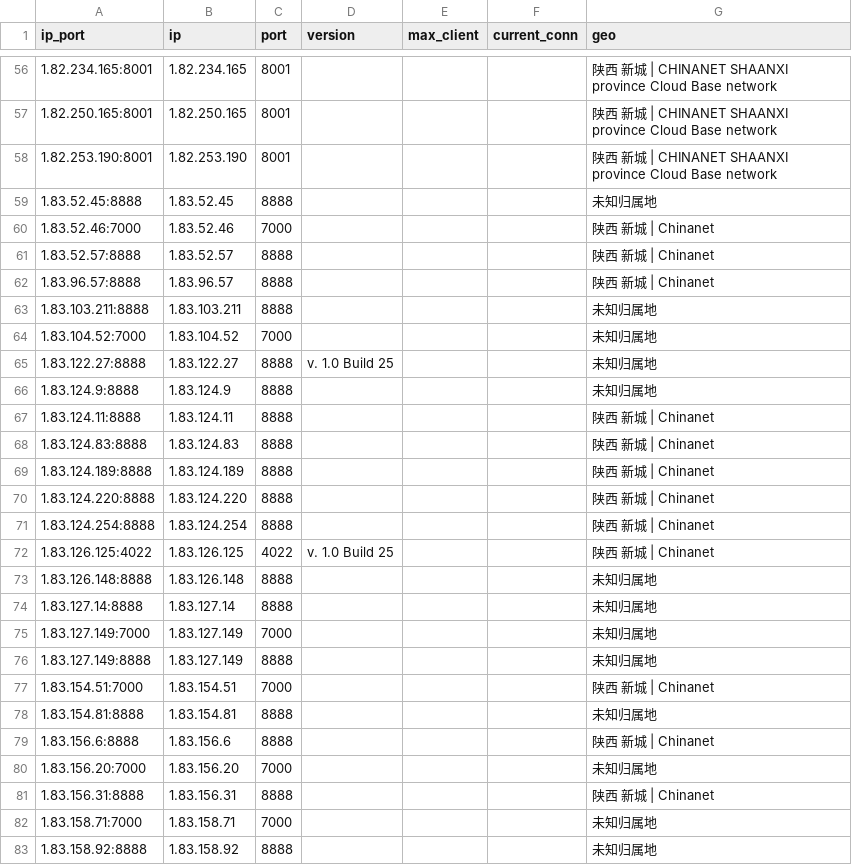
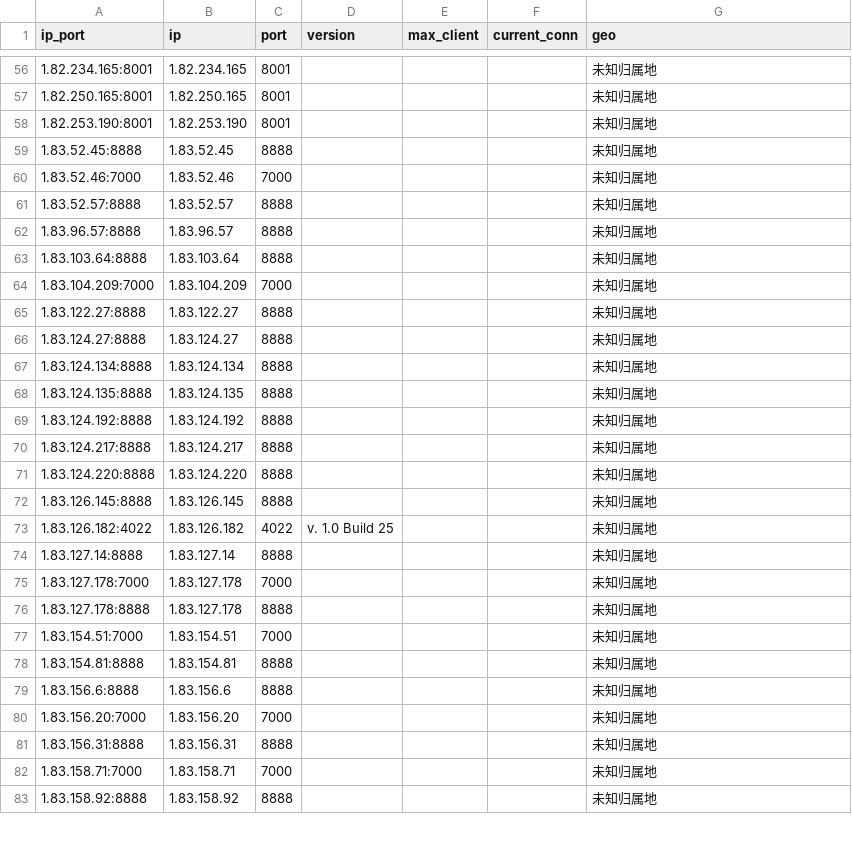
Before and after one commit to ykyfy1/sxdx, a CSV file: ip/good_Shaanxi_dianxin_result.csv, drawn as a sheet; only a part is shown, gaps mark what is left out; the diff covers the shown part only.

```diff
--- a/ip/good_Shaanxi_dianxin_result.csv
+++ b/ip/good_Shaanxi_dianxin_result.csv
@@ -56,27 +56,27 @@
-1.82.234.165:8001,1.82.234.165,8001,,,,陕西 新城 | CHINANET SHAANXI province Cloud Base network
-1.82.250.165:8001,1.82.250.165,8001,,,,陕西 新城 | CHINANET SHAANXI province Cloud Base network
-1.82.253.190:8001,1.82.253.190,8001,,,,陕西 新城 | CHINANET SHAANXI province Cloud Base network
+1.82.234.165:8001,1.82.234.165,8001,,,,未知归属地
+1.82.250.165:8001,1.82.250.165,8001,,,,未知归属地
+1.82.253.190:8001,1.82.253.190,8001,,,,未知归属地
 1.83.52.45:8888,1.83.52.45,8888,,,,未知归属地
-1.83.52.46:7000,1.83.52.46,7000,,,,陕西 新城 | Chinanet
-1.83.52.57:8888,1.83.52.57,8888,,,,陕西 新城 | Chinanet
-1.83.96.57:8888,1.83.96.57,8888,,,,陕西 新城 | Chinanet
-1.83.103.211:8888,1.83.103.211,8888,,,,未知归属地
-1.83.104.52:7000,1.83.104.52,7000,,,,未知归属地
-1.83.122.27:8888,1.83.122.27,8888,v. 1.0 Build 25,,,未知归属地
-1.83.124.9:8888,1.83.124.9,8888,,,,未知归属地
-1.83.124.11:8888,1.83.124.11,8888,,,,陕西 新城 | Chinanet
-1.83.124.83:8888,1.83.124.83,8888,,,,陕西 新城 | Chinanet
-1.83.124.189:8888,1.83.124.189,8888,,,,陕西 新城 | Chinanet
-1.83.124.220:8888,1.83.124.220,8888,,,,陕西 新城 | Chinanet
-1.83.124.254:8888,1.83.124.254,8888,,,,陕西 新城 | Chinanet
-1.83.126.125:4022,1.83.126.125,4022,v. 1.0 Build 25,,,陕西 新城 | Chinanet
-1.83.126.148:8888,1.83.126.148,8888,,,,未知归属地
+1.83.52.46:7000,1.83.52.46,7000,,,,未知归属地
+1.83.52.57:8888,1.83.52.57,8888,,,,未知归属地
+1.83.96.57:8888,1.83.96.57,8888,,,,未知归属地
+1.83.103.64:8888,1.83.103.64,8888,,,,未知归属地
+1.83.104.209:7000,1.83.104.209,7000,,,,未知归属地
+1.83.122.27:8888,1.83.122.27,8888,,,,未知归属地
+1.83.124.27:8888,1.83.124.27,8888,,,,未知归属地
+1.83.124.134:8888,1.83.124.134,8888,,,,未知归属地
+1.83.124.135:8888,1.83.124.135,8888,,,,未知归属地
+1.83.124.192:8888,1.83.124.192,8888,,,,未知归属地
+1.83.124.217:8888,1.83.124.217,8888,,,,未知归属地
+1.83.124.220:8888,1.83.124.220,8888,,,,未知归属地
+1.83.126.145:8888,1.83.126.145,8888,,,,未知归属地
+1.83.126.182:4022,1.83.126.182,4022,v. 1.0 Build 25,,,未知归属地
 1.83.127.14:8888,1.83.127.14,8888,,,,未知归属地
-1.83.127.149:7000,1.83.127.149,7000,,,,未知归属地
-1.83.127.149:8888,1.83.127.149,8888,,,,未知归属地
-1.83.154.51:7000,1.83.154.51,7000,,,,陕西 新城 | Chinanet
+1.83.127.178:7000,1.83.127.178,7000,,,,未知归属地
+1.83.127.178:8888,1.83.127.178,8888,,,,未知归属地
+1.83.154.51:7000,1.83.154.51,7000,,,,未知归属地
 1.83.154.81:8888,1.83.154.81,8888,,,,未知归属地
-1.83.156.6:8888,1.83.156.6,8888,,,,陕西 新城 | Chinanet
+1.83.156.6:8888,1.83.156.6,8888,,,,未知归属地
 1.83.156.20:7000,1.83.156.20,7000,,,,未知归属地
-1.83.156.31:8888,1.83.156.31,8888,,,,陕西 新城 | Chinanet
+1.83.156.31:8888,1.83.156.31,8888,,,,未知归属地
 1.83.158.71:7000,1.83.158.71,7000,,,,未知归属地
```
Also changed, not shown: 5 added rows, 6 removed rows and 46 edited cells elsewhere in this file, 5 other files.
